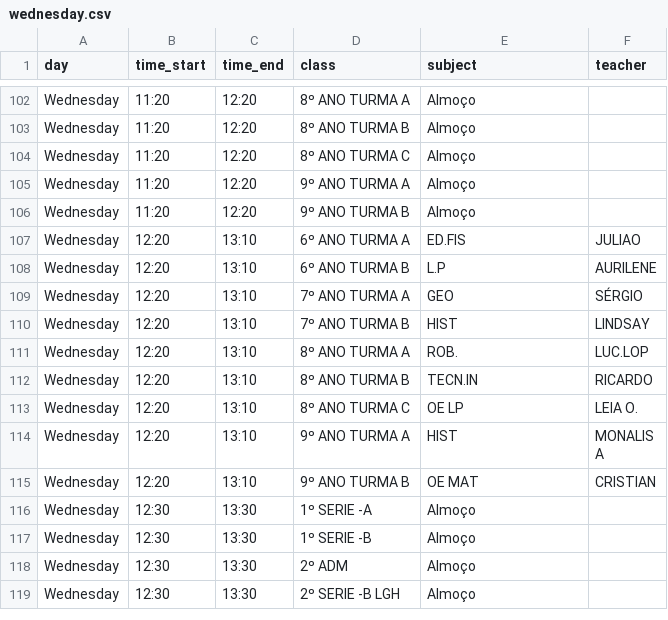
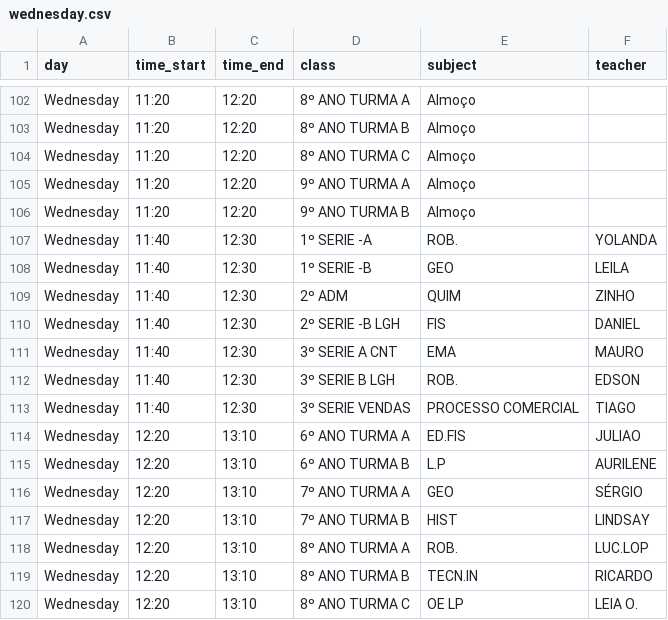
Before and after one commit to arthurunivesp/app-escola, a CSV file: data/wednesday.csv, drawn as a sheet; only a part is shown, gaps mark what is left out; the shorter side is filled out with more unchanged rows.

Commit message:
Corrige configuração do CSV de quarta feira

```diff
--- a/data/wednesday.csv
+++ b/data/wednesday.csv
@@ -106,2 +106,9 @@ Wednesday,11:20,12:20,9º ANO TURMA A,Almoço,
 Wednesday,11:20,12:20,9º ANO TURMA B,Almoço,
+Wednesday,11:40,12:30,1º SERIE -A,ROB.,YOLANDA
+Wednesday,11:40,12:30,1º SERIE -B,GEO,LEILA
+Wednesday,11:40,12:30,2º ADM,QUIM,ZINHO
+Wednesday,11:40,12:30,2º SERIE -B LGH,FIS,DANIEL
+Wednesday,11:40,12:30,3º SERIE A CNT,EMA,MAURO
+Wednesday,11:40,12:30,3º SERIE B LGH,ROB.,EDSON
+Wednesday,11:40,12:30,3º SERIE VENDAS,PROCESSO COMERCIAL,TIAGO
 Wednesday,12:20,13:10,6º ANO TURMA A,ED.FIS,JULIAO
```
